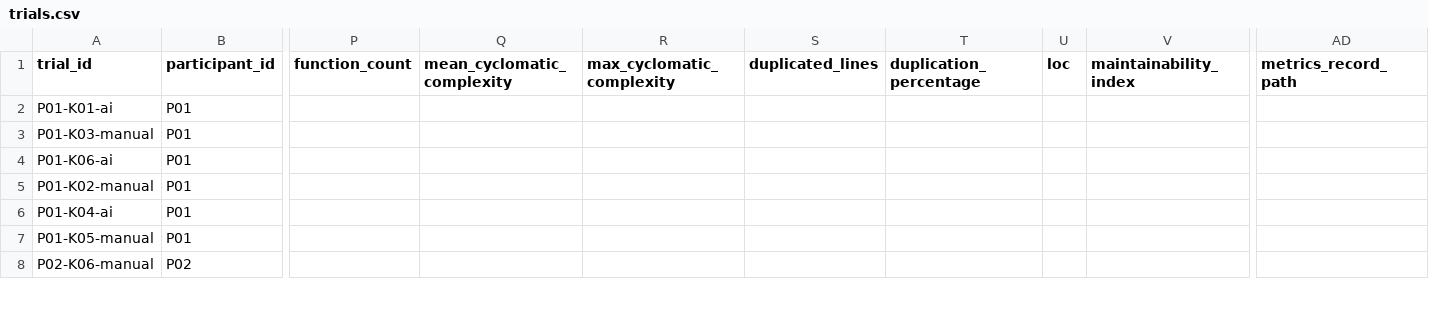
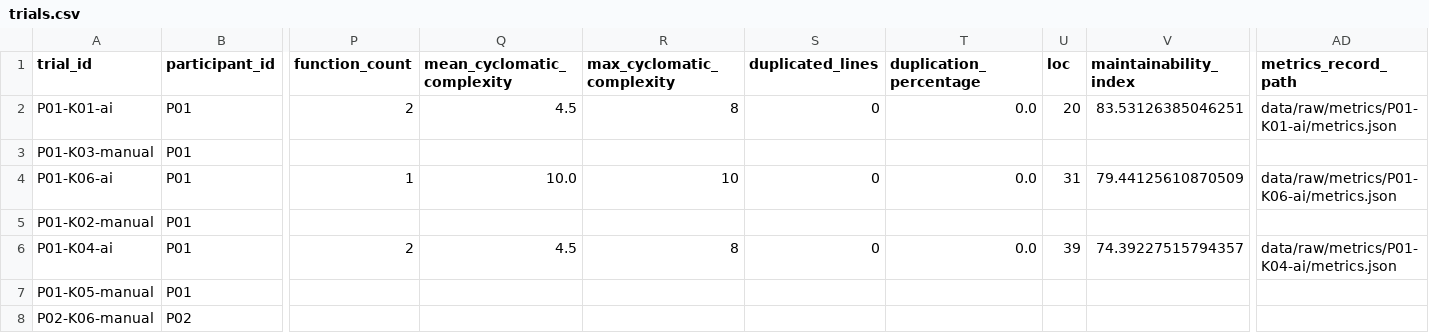
Before and after one commit to Victorgabrielcruz/lab-medicao-e-experimentacao-de-software, a CSV file: Lab02/data/processed/trials.csv, drawn as a sheet; only a part is shown, gaps mark what is left out; the diff covers the shown part only; the diff names each change by its address in the sheet, - before the commit and + after, or states it on an @@ line.

Commit message:
#75 fix: regenera dataset consolidado obsoleto antes da validação
O merge da PR #125 (#73) foi feito sobre uma base anterior à execução de
P02-K01-ai e P02-K04-ai, então data/processed/trials.csv trazia essas duas
linhas vazias mesmo com a evidência bruta já existindo em data/raw/.
Reexecuta scripts/build_dataset.py (determinístico) sobre o estado atual do
main e ajusta a asserção de teste que dependia implicitamente do dado
obsoleto, apontando agora para a lacuna real e permanente (métricas
estruturais ausentes em P02-K02-manual).

```diff
--- a/Lab02/data/processed/trials.csv
+++ b/Lab02/data/processed/trials.csv
-P2 (function_count): (empty)
+P2 (function_count): 2
-Q2 (mean_cyclomatic_complexity): (empty)
+Q2 (mean_cyclomatic_complexity): 4.5
-R2 (max_cyclomatic_complexity): (empty)
+R2 (max_cyclomatic_complexity): 8
-S2 (duplicated_lines): (empty)
+S2 (duplicated_lines): 0
-T2 (duplication_percentage): (empty)
+T2 (duplication_percentage): 0.0
-U2 (loc): (empty)
+U2 (loc): 20
-V2 (maintainability_index): (empty)
+V2 (maintainability_index): 83.53126385046251
-AD2 (metrics_record_path): (empty)
+AD2 (metrics_record_path): data/raw/metrics/P01-K01-ai/metrics.json
-P4 (function_count): (empty)
+P4 (function_count): 1
-Q4 (mean_cyclomatic_complexity): (empty)
+Q4 (mean_cyclomatic_complexity): 10.0
-R4 (max_cyclomatic_complexity): (empty)
+R4 (max_cyclomatic_complexity): 10
-S4 (duplicated_lines): (empty)
+S4 (duplicated_lines): 0
-T4 (duplication_percentage): (empty)
+T4 (duplication_percentage): 0.0
-U4 (loc): (empty)
+U4 (loc): 31
-V4 (maintainability_index): (empty)
+V4 (maintainability_index): 79.44125610870509
-AD4 (metrics_record_path): (empty)
+AD4 (metrics_record_path): data/raw/metrics/P01-K06-ai/metrics.json
-P6 (function_count): (empty)
+P6 (function_count): 2
-Q6 (mean_cyclomatic_complexity): (empty)
+Q6 (mean_cyclomatic_complexity): 4.5
-R6 (max_cyclomatic_complexity): (empty)
+R6 (max_cyclomatic_complexity): 8
-S6 (duplicated_lines): (empty)
+S6 (duplicated_lines): 0
-T6 (duplication_percentage): (empty)
+T6 (duplication_percentage): 0.0
-U6 (loc): (empty)
+U6 (loc): 39
-V6 (maintainability_index): (empty)
+V6 (maintainability_index): 74.39227515794357
-AD6 (metrics_record_path): (empty)
+AD6 (metrics_record_path): data/raw/metrics/P01-K04-ai/metrics.json
```
Also changed, not shown: 48 edited cells elsewhere in this file, Lab02/data/processed/consolidation-errors.csv, 1 other file.
